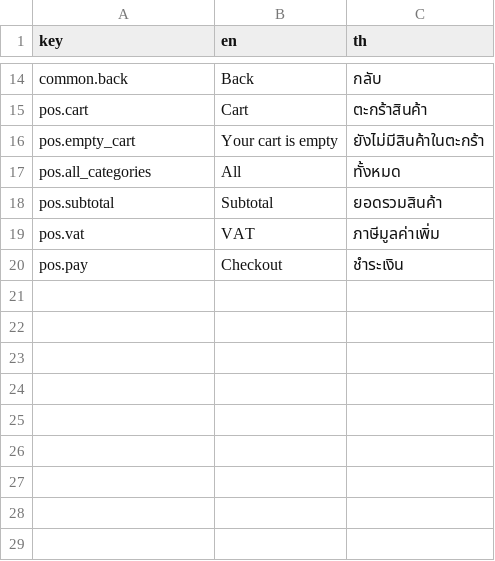
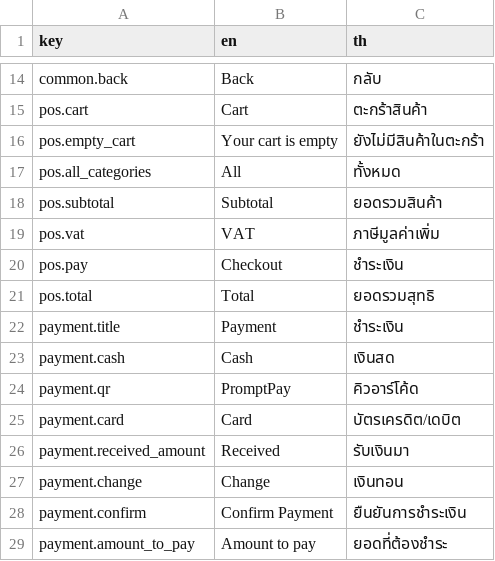
Before and after one commit to dexter-cnx/flutter-pos-demo, a CSV file: assets/i18n/translations.csv, drawn as a sheet; only a part is shown, gaps mark what is left out; the diff names each change by its address in the sheet, - before the commit and + after, or states it on an @@ line.

Commit message:
feat: implement POS cart functionality, routing, and Isar data models

```diff
--- a/assets/i18n/translations.csv
+++ b/assets/i18n/translations.csv
+row 21: pos.total | Total | ยอดรวมสุทธิ
+row 22: payment.title | Payment | ชำระเงิน
+row 23: payment.cash | Cash | เงินสด
+row 24: payment.qr | PromptPay | คิวอาร์โค้ด
+row 25: payment.card | Card | บัตรเครดิต/เดบิต
+row 26: payment.received_amount | Received | รับเงินมา
+row 27: payment.change | Change | เงินทอน
+row 28: payment.confirm | Confirm Payment | ยืนยันการชำระเงิน
+row 29: payment.amount_to_pay | Amount to pay | ยอดที่ต้องชำระ
```
Also changed, not shown: 8 other files.
